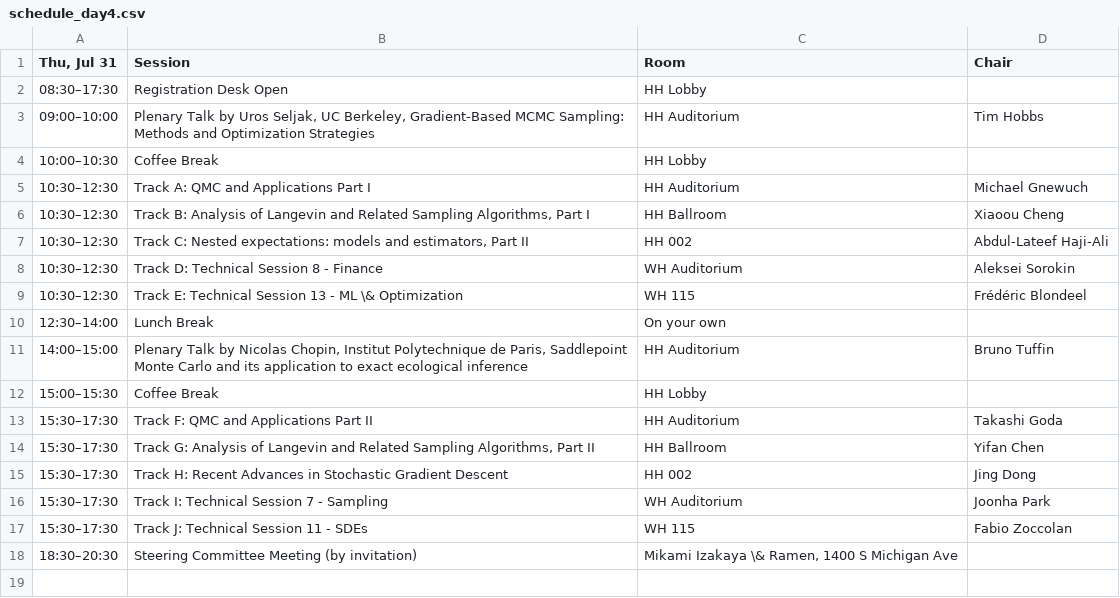
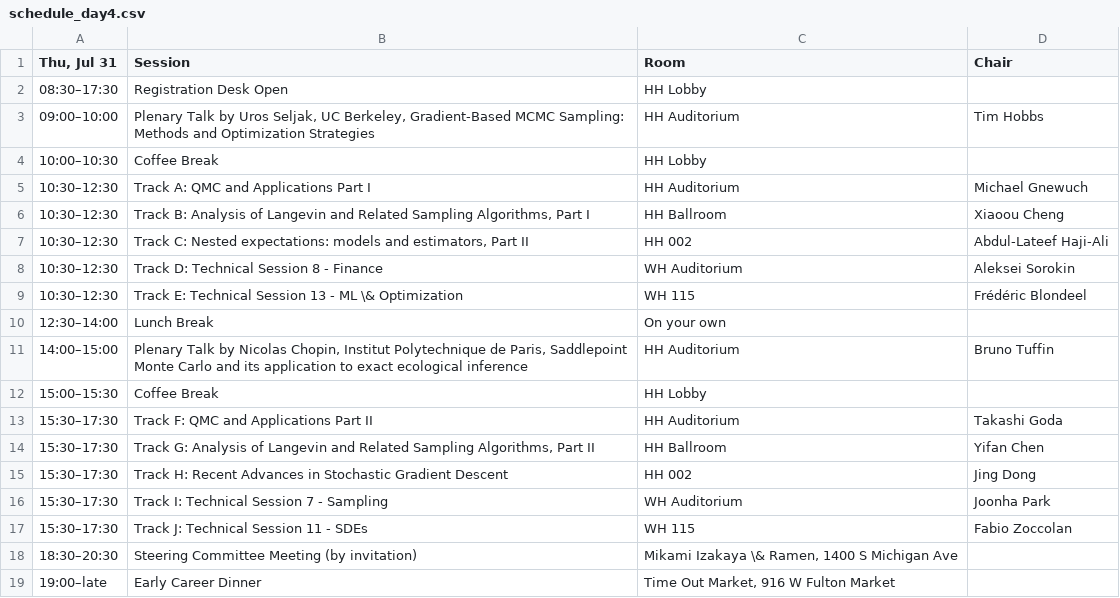
Before and after one commit to fjhickernell/MCM-2025-Program, a CSV file: preprocess/interim/schedule_day4.csv, drawn as a sheet; the diff names each change by its address in the sheet, - before the commit and + after, or states it on an @@ line.

```diff
--- a/preprocess/interim/schedule_day4.csv
+++ b/preprocess/interim/schedule_day4.csv
+row 19: 19:00–late | Early Career Dinner | Time Out Market, 916 W Fulton Market
```
Also changed, not shown: preprocess/input/schedule.csv, preprocess/interim/day4_joined.csv, 19 other files.
